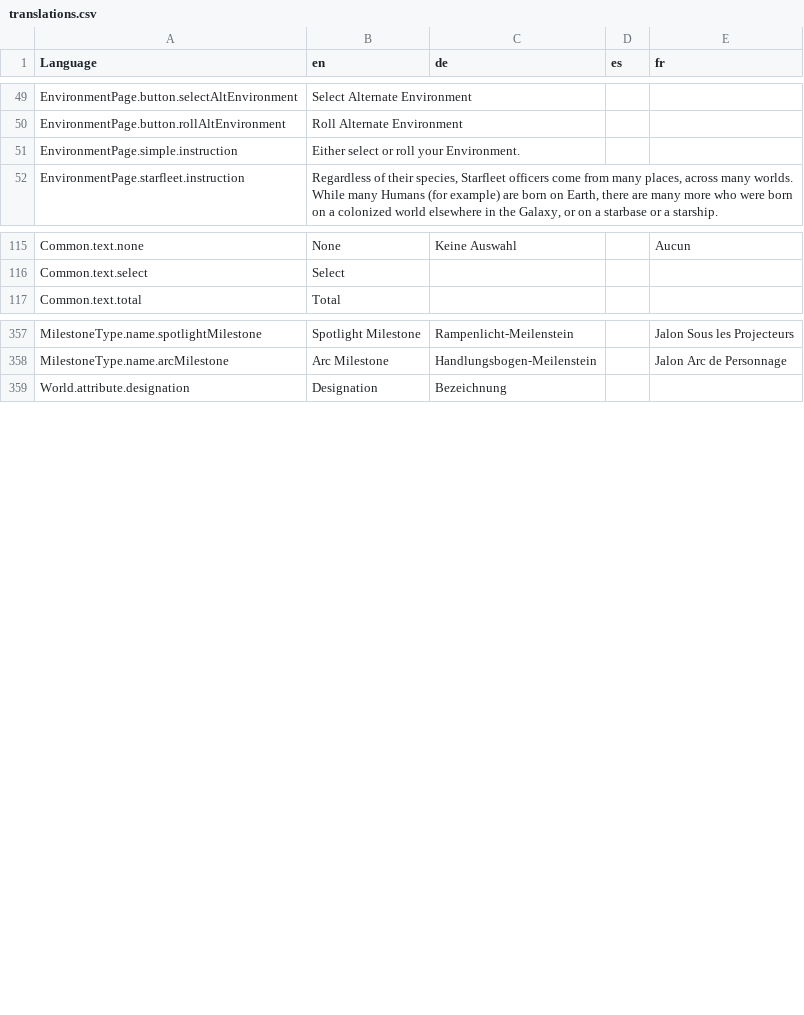
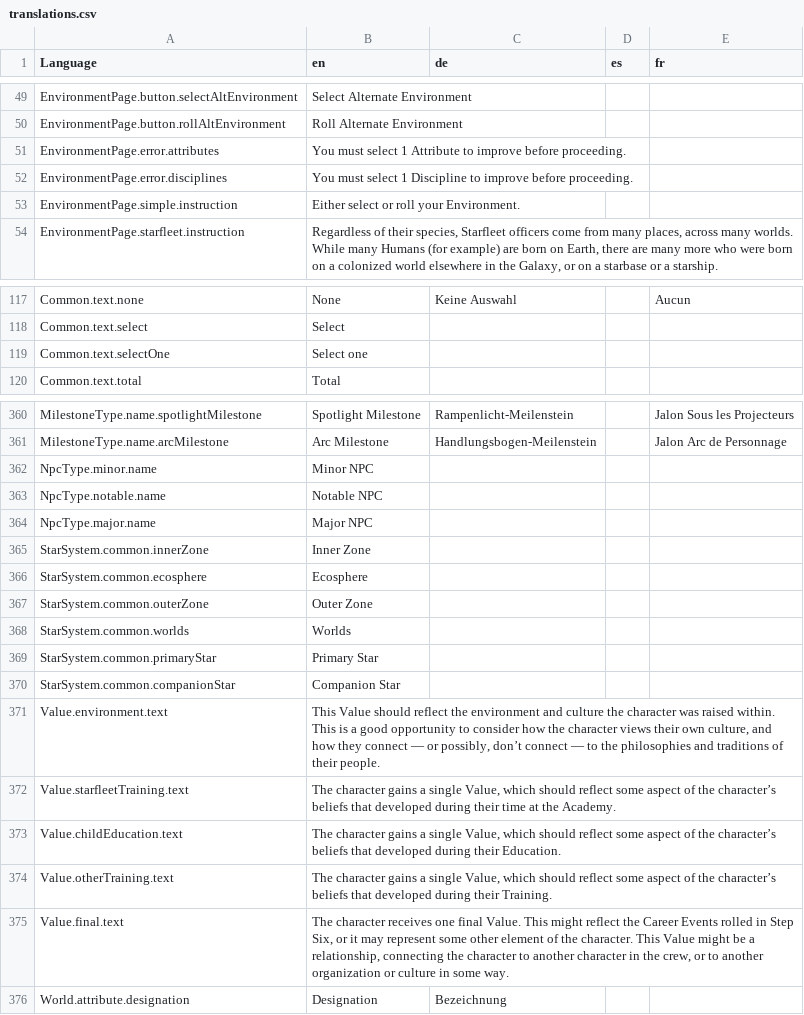
Before and after one commit to bcholmes/StarTrek2d20, a CSV file: translation/translations.csv, drawn as a sheet; only a part is shown, gaps mark what is left out.

Commit message:
more translation (NPC types, value instructions, etc)

```diff
--- a/translation/translations.csv
+++ b/translation/translations.csv
@@ -50,2 +50,4 @@ EnvironmentPage.button.selectAltEnvironment,Select Alternate Environment,,,
 EnvironmentPage.button.rollAltEnvironment,Roll Alternate Environment,,,
+EnvironmentPage.error.attributes,You must select 1 Attribute to improve before proceeding.,,,
+EnvironmentPage.error.disciplines,You must select 1 Discipline to improve before proceeding.,,,
 EnvironmentPage.simple.instruction,Either select or roll your Environment.,,,
@@ -128,2 +130,3 @@ Common.text.none,None,Keine Auswahl,,Aucun
 Common.text.select,Select,,,
+Common.text.selectOne,Select one,,,
 Common.text.total,Total,,,
@@ -370,2 +373,16 @@ MilestoneType.name.spotlightMilestone,Spotlight Milestone,Rampenlicht-Meilenstei
 MilestoneType.name.arcMilestone,Arc Milestone,Handlungsbogen-Meilenstein,,Jalon Arc de Personnage
+NpcType.minor.name,Minor NPC,,,
+NpcType.notable.name,Notable NPC,,,
+NpcType.major.name,Major NPC,,,
+StarSystem.common.innerZone,Inner Zone,,,
+StarSystem.common.ecosphere,Ecosphere,,,
+StarSystem.common.outerZone,Outer Zone,,,
+StarSystem.common.worlds,Worlds,,,
+StarSystem.common.primaryStar,Primary Star,,,
+StarSystem.common.companionStar,Companion Star,,,
+Value.environment.text,"This Value should reflect the environment and culture the character was raised within. This is a good opportunity to consider how the character views their own culture, and how they connect — or possibly, don’t connect — to the philosophies and traditions of their people.",,,
+Value.starfleetTraining.text,"The character gains a single Value, which should reflect some aspect of the character’s beliefs that developed during their time at the Academy.",,,
+Value.childEducation.text,"The character gains a single Value, which should reflect some aspect of the character’s beliefs that developed during their Education.",,,
+Value.otherTraining.text,"The character gains a single Value, which should reflect some aspect of the character’s beliefs that developed during their Training.",,,
+Value.final.text,"The character receives one final Value. This might reflect the Career Events rolled in Step Six, or it may represent some other element of the character. This Value might be a relationship, connecting the character to another character in the crew, or to another organization or culture in some way.",,,
 World.attribute.designation,Designation,Bezeichnung,,
```
Also changed, not shown: 9 other files.
